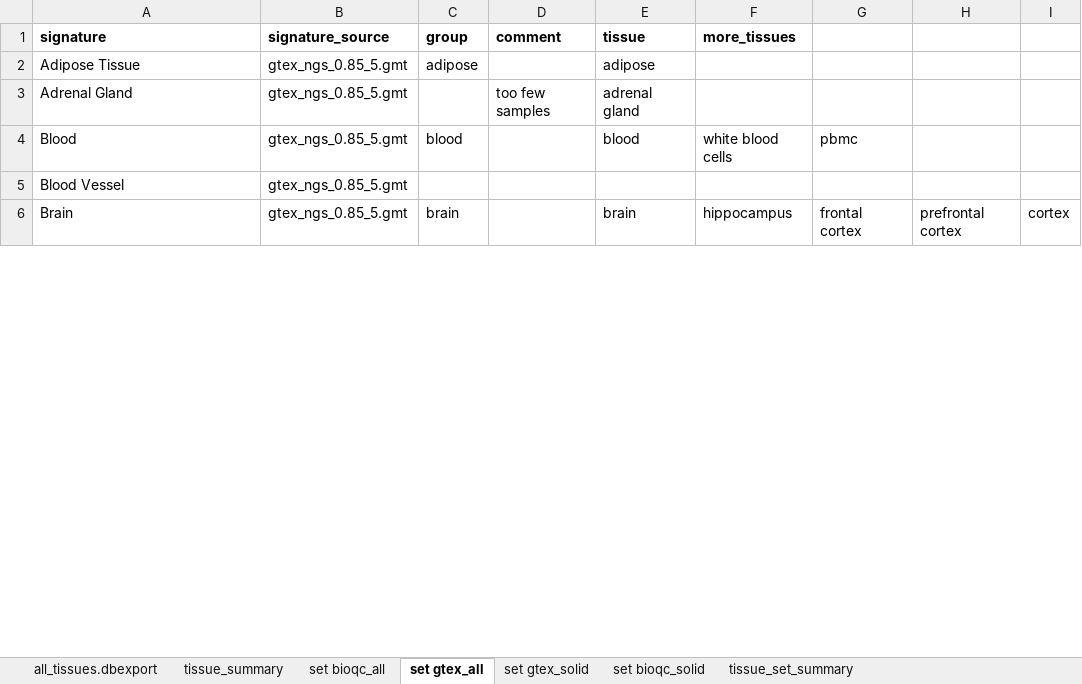
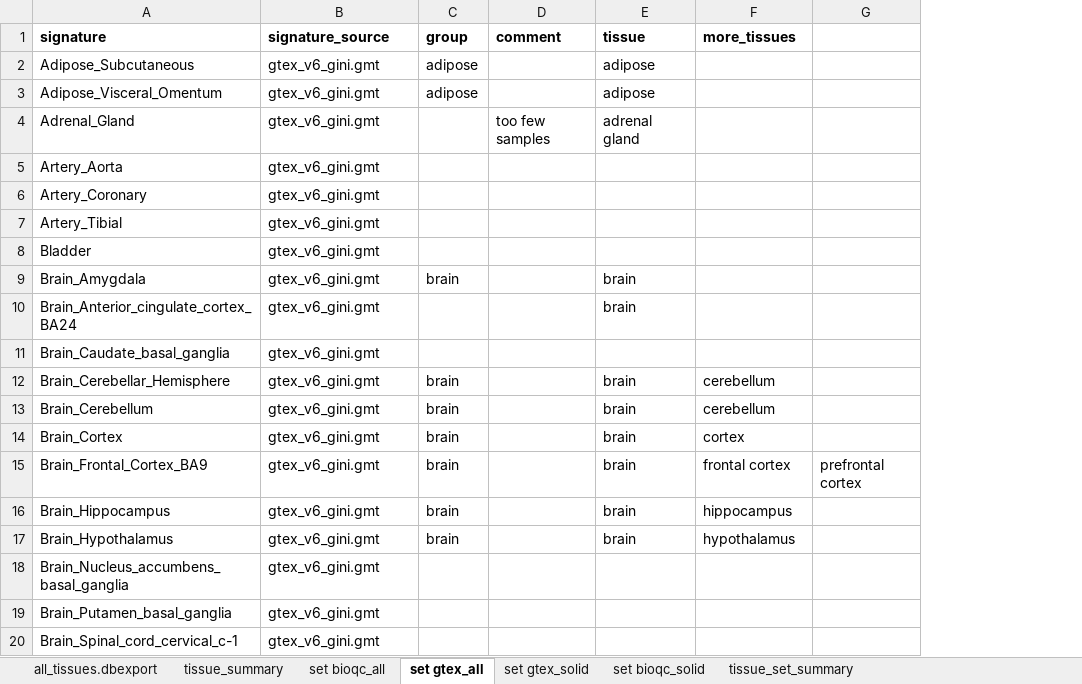
Before and after one commit to grst/BioQC_GEO_analysis, an Excel workbook: manual_annotation/tissue_annotation.xlsx, sheet set gtex_all, drawn as a sheet; only a part is shown; values as stored, in another font and other column widths than the file's, no borders; removed rows and columns are numbered as before the commit, all else as after; the diff covers the shown part only; the diff names each change by its address in the sheet, - before the commit and + after, or states it on an @@ line.

Commit message:
Update annotation and create_database to latest gtex-signatures.

```diff
--- a/manual_annotation/tissue_annotation.xlsx (sheet set gtex_all)
+++ b/manual_annotation/tissue_annotation.xlsx (sheet set gtex_all)
-column G, row 6: frontal cortex
-column I, row 6: cortex
-A2 (signature): Adipose Tissue
+A2 (signature): Adipose_Subcutaneous
-B2 (signature_source): gtex_ngs_0.85_5.gmt
+B2 (signature_source): gtex_v6_gini.gmt
+row 3: Adipose_Visceral_Omentum | gtex_v6_gini.gmt | adipose |  | adipose
-A4 (signature): Adrenal Gland
+A4 (signature): Adrenal_Gland
-B4 (signature_source): gtex_ngs_0.85_5.gmt
+B4 (signature_source): gtex_v6_gini.gmt
-row 4: Blood | gtex_ngs_0.85_5.gmt | blood |  | blood | white blood cells | pbmc
-row 5: Blood Vessel | gtex_ngs_0.85_5.gmt
+row 5: Artery_Aorta | gtex_v6_gini.gmt
+row 6: Artery_Coronary | gtex_v6_gini.gmt
+row 7: Artery_Tibial | gtex_v6_gini.gmt
+row 8: Bladder | gtex_v6_gini.gmt
+row 9: Brain_Amygdala | gtex_v6_gini.gmt | brain |  | brain
+row 10: Brain_Anterior_cingulate_cortex_BA24 | gtex_v6_gini.gmt |  |  | brain
+row 11: Brain_Caudate_basal_ganglia | gtex_v6_gini.gmt
+row 12: Brain_Cerebellar_Hemisphere | gtex_v6_gini.gmt | brain |  | brain | cerebellum
+row 13: Brain_Cerebellum | gtex_v6_gini.gmt | brain |  | brain | cerebellum
+row 14: Brain_Cortex | gtex_v6_gini.gmt | brain |  | brain | cortex
+row 15: Brain_Frontal_Cortex_BA9 | gtex_v6_gini.gmt | brain |  | brain | frontal cortex | prefrontal cortex
-A16 (signature): Brain
+A16 (signature): Brain_Hippocampus
-B16 (signature_source): gtex_ngs_0.85_5.gmt
+B16 (signature_source): gtex_v6_gini.gmt
-G16: prefrontal cortex
+G16: (empty)
+row 17: Brain_Hypothalamus | gtex_v6_gini.gmt | brain |  | brain | hypothalamus
+row 18: Brain_Nucleus_accumbens_basal_ganglia | gtex_v6_gini.gmt
+row 19: Brain_Putamen_basal_ganglia | gtex_v6_gini.gmt
+row 20: Brain_Spinal_cord_cervical_c-1 | gtex_v6_gini.gmt
```
Also changed, not shown: 14 added rows, 5 removed rows and 26 edited cells elsewhere in this sheet, sheet set gtex_solid, sheet set bioqc_solid, sheet set bioqc_all, 2 other files.
